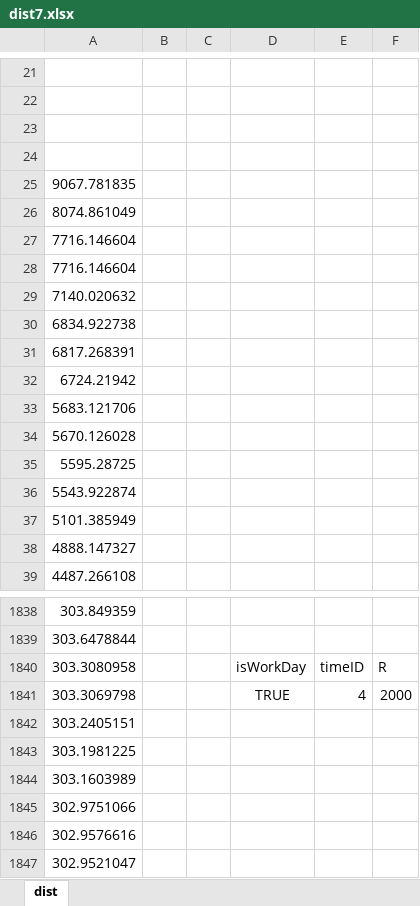
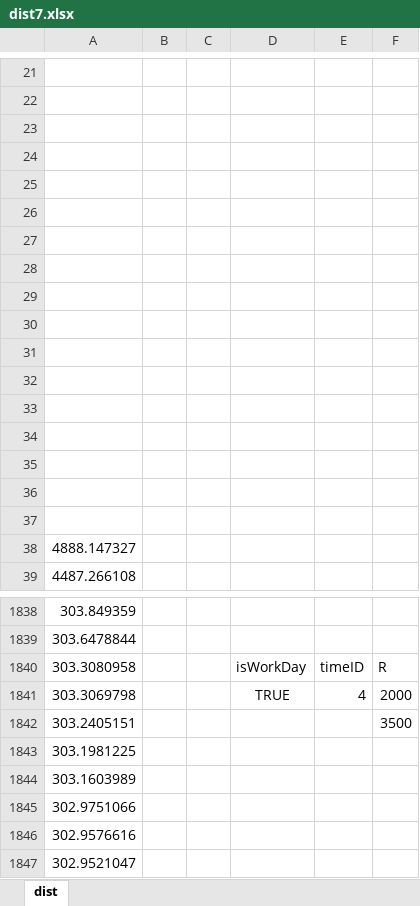
Before and after one commit to ChaoquanTao/Paper, an Excel workbook: dist7.xlsx, sheet dist, drawn as a sheet; only a part is shown, gaps mark what is left out; values as stored, in another font and other column widths than the file's, no borders; charts and pictures not drawn; the diff names each change by its address in the sheet, - before the commit and + after, or states it on an @@ line.

```diff
--- a/dist7.xlsx (sheet dist)
+++ b/dist7.xlsx (sheet dist)
-A25: 9067.781835
+A25: (empty)
-A26: 8074.861049
+A26: (empty)
-A27:A28: 7716.146604
+A27:A28: (empty)
-A29: 7140.020632
+A29: (empty)
-A30: 6834.922738
+A30: (empty)
-A31: 6817.268391
+A31: (empty)
-A32: 6724.21942
+A32: (empty)
-A33: 5683.121706
+A33: (empty)
-A34: 5670.126028
+A34: (empty)
-A35: 5595.28725
+A35: (empty)
-A36: 5543.922874
+A36: (empty)
-A37: 5101.385949
+A37: (empty)
-F1842: (empty)
+F1842: 3500
```
Also changed, not shown: charts or pictures, dist1.xlsx, dist2.xlsx, 24 other files.
